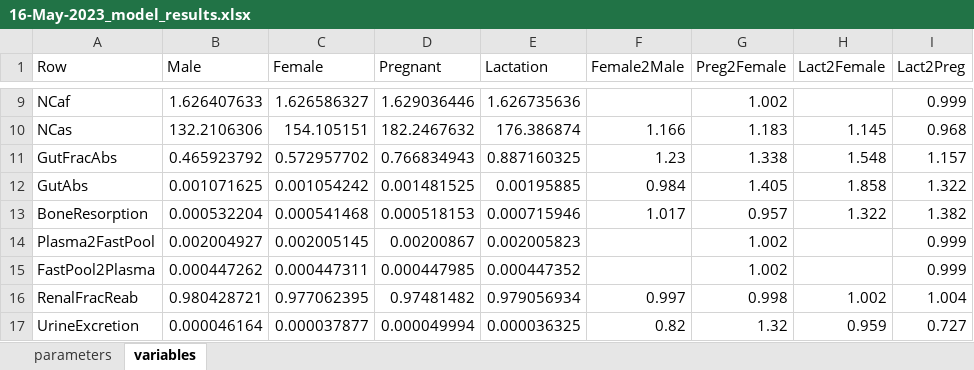
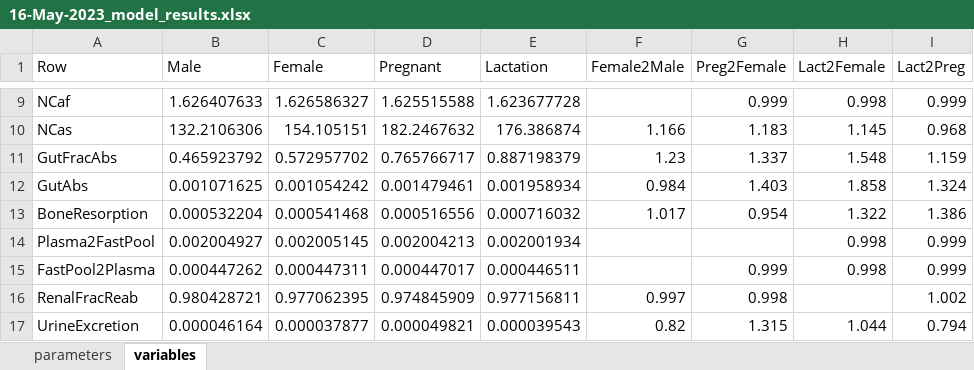
Before and after one commit to mstadt/CaReg_FemPregLact, an Excel workbook: 16-May-2023_model_results.xlsx, sheet variables, drawn as a sheet; only a part is shown, gaps mark what is left out; values as stored, in another font and other column widths than the file's, no borders; the diff covers the shown part only; the diff names each change by its address in the sheet, - before the commit and + after, or states it on an @@ line.

```diff
--- a/16-May-2023_model_results.xlsx (sheet variables)
+++ b/16-May-2023_model_results.xlsx (sheet variables)
-D9 (Pregnant): 1.629036446
+D9 (Pregnant): 1.625515588
-E9 (Lactation): 1.626735636
+E9 (Lactation): 1.623677728
-G9 (Preg2Female): 1.002
+G9 (Preg2Female): 0.999
-H9 (Lact2Female): (empty)
+H9 (Lact2Female): 0.998
-D11 (Pregnant): 0.766834943
+D11 (Pregnant): 0.765766717
-E11 (Lactation): 0.887160325
+E11 (Lactation): 0.887198379
-G11 (Preg2Female): 1.338
+G11 (Preg2Female): 1.337
-I11 (Lact2Preg): 1.157
+I11 (Lact2Preg): 1.159
-D12 (Pregnant): 0.001481525
+D12 (Pregnant): 0.001479461
-E12 (Lactation): 0.00195885
+E12 (Lactation): 0.001958934
-G12 (Preg2Female): 1.405
+G12 (Preg2Female): 1.403
-I12 (Lact2Preg): 1.322
+I12 (Lact2Preg): 1.324
-D13 (Pregnant): 0.000518153
+D13 (Pregnant): 0.000516556
-E13 (Lactation): 0.000715946
+E13 (Lactation): 0.000716032
-G13 (Preg2Female): 0.957
+G13 (Preg2Female): 0.954
-I13 (Lact2Preg): 1.382
+I13 (Lact2Preg): 1.386
-D14 (Pregnant): 0.00200867
+D14 (Pregnant): 0.002004213
-E14 (Lactation): 0.002005823
+E14 (Lactation): 0.002001934
-G14 (Preg2Female): 1.002
+G14 (Preg2Female): (empty)
-H14:H15 (Lact2Female): (empty)
+H14:H15 (Lact2Female): 0.998
-D15 (Pregnant): 0.000447985
+D15 (Pregnant): 0.000447017
-E15 (Lactation): 0.000447352
+E15 (Lactation): 0.000446511
-G15 (Preg2Female): 1.002
+G15 (Preg2Female): 0.999
-D16 (Pregnant): 0.97481482
+D16 (Pregnant): 0.974845909
-E16 (Lactation): 0.979056934
+E16 (Lactation): 0.977156811
-H16 (Lact2Female): 1.002
+H16 (Lact2Female): (empty)
-I16 (Lact2Preg): 1.004
+I16 (Lact2Preg): 1.002
-D17 (Pregnant): 0.000049994
+D17 (Pregnant): 0.000049821
-E17 (Lactation): 0.000036325
+E17 (Lactation): 0.000039543
-G17 (Preg2Female): 1.32
+G17 (Preg2Female): 1.315
-H17 (Lact2Female): 0.959
+H17 (Lact2Female): 1.044
-I17 (Lact2Preg): 0.727
+I17 (Lact2Preg): 0.794
```
Also changed, not shown: 34 edited cells elsewhere in this sheet, sheet parameters, 28 other files.
